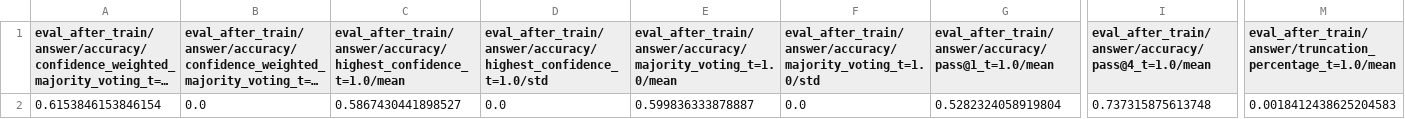
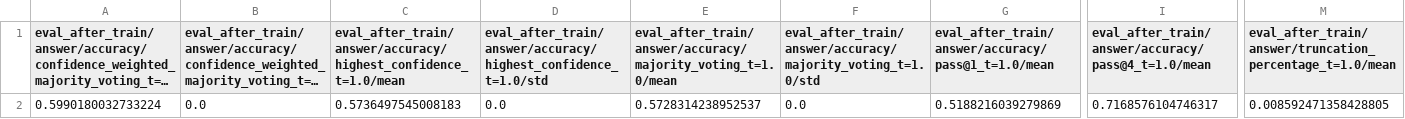
Before and after one commit to Oidlichtnwoada/rl_for_llms, a CSV file: data/evaluation/final/agg_eval_after_train_answer_metrics_dense_confloss_confrew_notempmod_filter.csv, drawn as a sheet; only a part is shown, gaps mark what is left out; long unchanged cells end in …; the diff names each change by its address in the sheet, - before the commit and + after, or states it on an @@ line.

```diff
--- a/data/evaluation/final/agg_eval_after_train_answer_metrics_dense_confloss_confrew_notempmod_filter.csv
+++ b/data/evaluation/final/agg_eval_after_train_answer_metrics_dense_confloss_confrew_notempmod_filter.csv
-A2: 0.6153846153846154
+A2: 0.5990180032733224
-C2: 0.5867430441898527
+C2: 0.5736497545008183
-E2: 0.599836333878887
+E2: 0.5728314238952537
-G2: 0.5282324058919804
+G2: 0.5188216039279869
-I2: 0.737315875613748
+I2: 0.7168576104746317
-M2: 0.0018412438625204583
+M2: 0.008592471358428805
```
Also changed, not shown: data/evaluation/final/agg_eval_after_train_answer_metrics_dense_confloss_confrew.csv, data/evaluation/final/concat_eval_after_train_bc_metrics_dense_confloss_confrew.csv, 1 other file.
